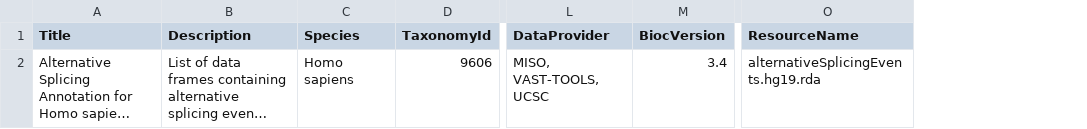
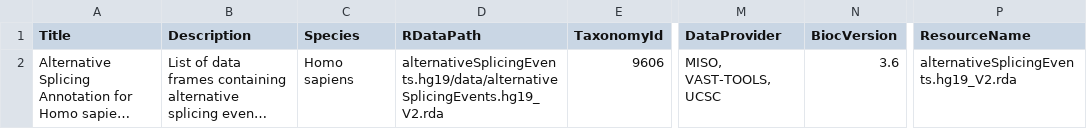
Before and after one commit to nuno-agostinho/alternativeSplicingEvents.hg38, a CSV file: inst/extdata/metadata.csv, drawn as a sheet; only a part is shown, gaps mark what is left out; long unchanged cells end in …; addresses are those after the commit; the diff names each change by its address in the sheet, - before the commit and + after, or states it on an @@ line.

Commit message:
Prepare annotation for Bioconductor
- Use more appropriate notation in coordinate identification for alternative 3'/5' splicing sites (A3SS/A5SS), alternative first/last exons (AFE/ALE) and tandem UTR
- Improve matching of constitutive exon positions for AFE and ALE events
- Update data name, package version and BiocVersion
- Add missing fields to the metadata
- Ignore data in data directory
- Copy-editing

```diff
--- a/inst/extdata/metadata.csv
+++ b/inst/extdata/metadata.csv
+column D (RDataPath), row 2: alternativeSplicingEvents.hg19/data/alternativeSplicingEvents.hg19_V2.rda
-N2 (BiocVersion): 3.4
+N2 (BiocVersion): 3.6
-P2 (ResourceName): alternativeSplicingEvents.hg19.rda
+P2 (ResourceName): alternativeSplicingEvents.hg19_V2.rda
```
Also changed, not shown: 10 other files.
